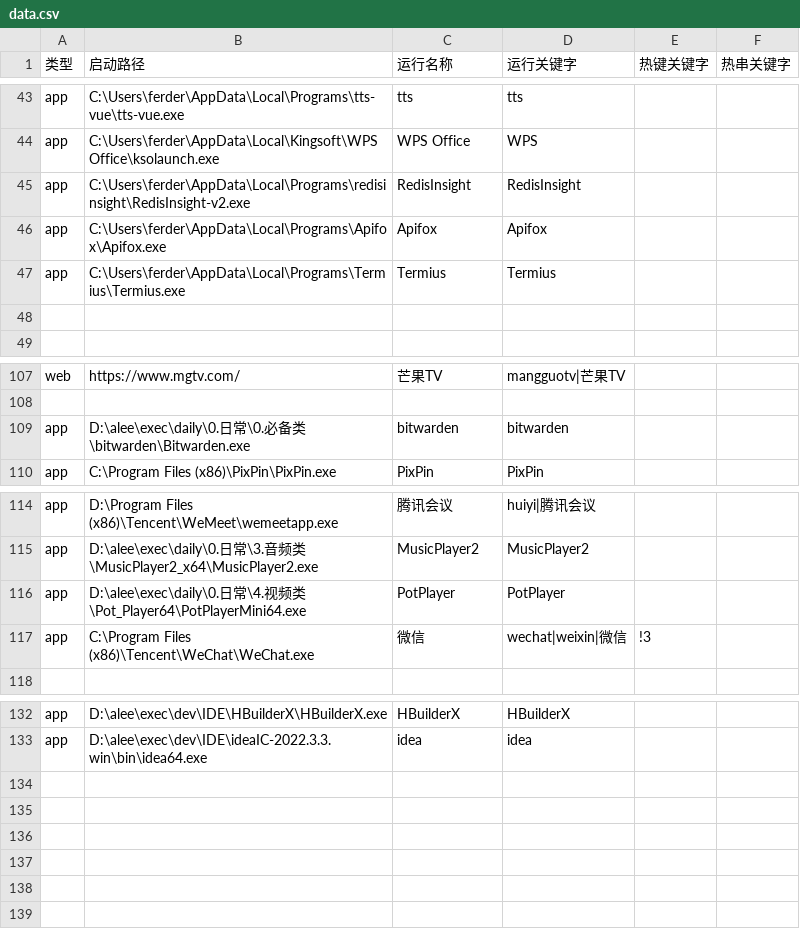
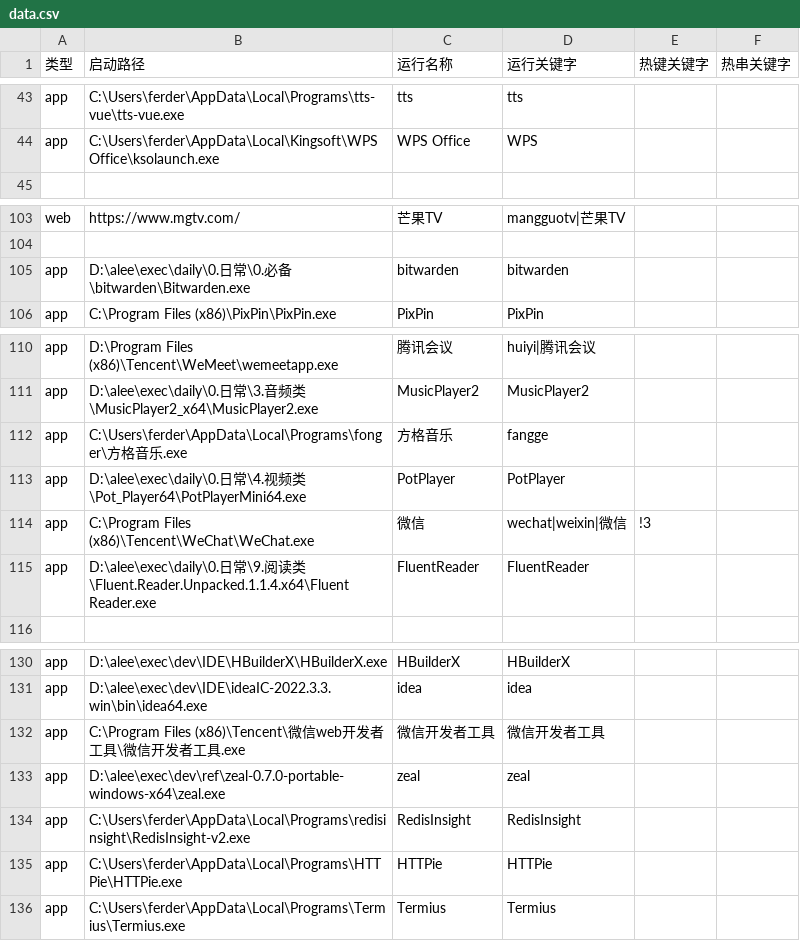
Before and after one commit to acc8226/jiejian, a CSV file: data.csv, drawn as a sheet; only a part is shown, gaps mark what is left out; removed rows and columns are numbered as before the commit, all else as after; the diff names each change by its address in the sheet, - before the commit and + after, or states it on an @@ line.

```diff
--- a/data.csv
+++ b/data.csv
-row 46: app | C:\Users\ferder\AppData\Local\Programs\Apifox\Apifox.exe | Apifox | Apifox
-row 48: (empty)
-B105 (启动路径): …必备类\bitwarden\Bitwarden.exe
+B105 (启动路径): …必备\bitwarden\Bitwarden.exe
+row 112: app | C:\Users\ferder\AppData\Local\Programs\fonger\方格音乐.exe | 方格音乐 | fangge
+row 115: app | D:\alee\exec\daily\0.日常\9.阅读类\Fluent.Reader.Unpacked.1.1.4.x64\Fluent Reader.exe | FluentReader | FluentReader
+row 132: app | C:\Program Files (x86)\Tencent\微信web开发者工具\微信开发者工具.exe | 微信开发者工具 | 微信开发者工具
+row 133: app | D:\alee\exec\dev\ref\zeal-0.7.0-portable-windows-x64\zeal.exe | zeal | zeal
@@ row 45 moved to row 134: app @@
+row 135: app | C:\Users\ferder\AppData\Local\Programs\HTTPie\HTTPie.exe | HTTPie | HTTPie
@@ row 47 moved to row 136: app @@
```
Also changed, not shown: app.csv, 8 other files.
